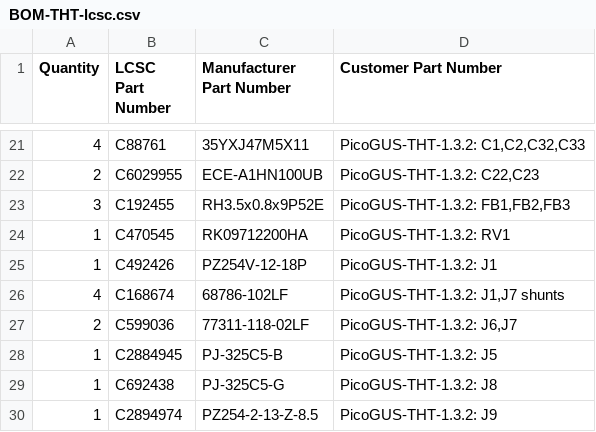
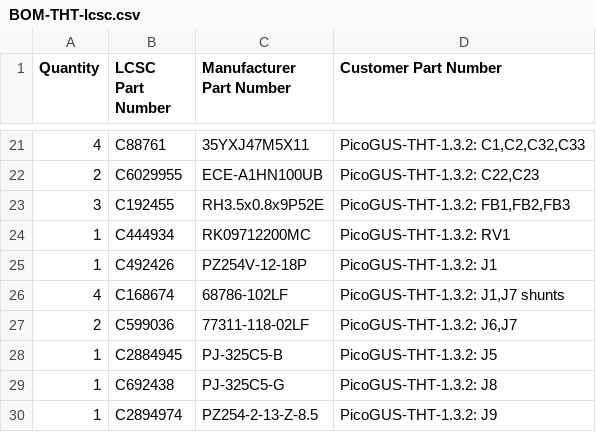
Before and after one commit to waagbo/picogus-tht, a CSV file: hw-tht-v1.3/docs/BOM-THT-lcsc.csv, drawn as a sheet; only a part is shown, gaps mark what is left out.

```diff
--- a/hw-tht-v1.3/docs/BOM-THT-lcsc.csv
+++ b/hw-tht-v1.3/docs/BOM-THT-lcsc.csv
@@ -23,3 +23,3 @@ Quantity,LCSC Part Number,Manufacturer Part Number,Customer Part Number
 3,C192455,RH3.5x0.8x9P52E,"PicoGUS-THT-1.3.2: FB1,FB2,FB3"
-1,C470545,RK09712200HA,PicoGUS-THT-1.3.2: RV1
+1,C444934,RK09712200MC,PicoGUS-THT-1.3.2: RV1
 1,C492426,PZ254V-12-18P,PicoGUS-THT-1.3.2: J1
```
Also changed, not shown: hw-tht-v1.3/docs/BOM-THT-digikey.csv, hw-tht-v1.3/docs/BOM-THT.csv, 4 other files.
